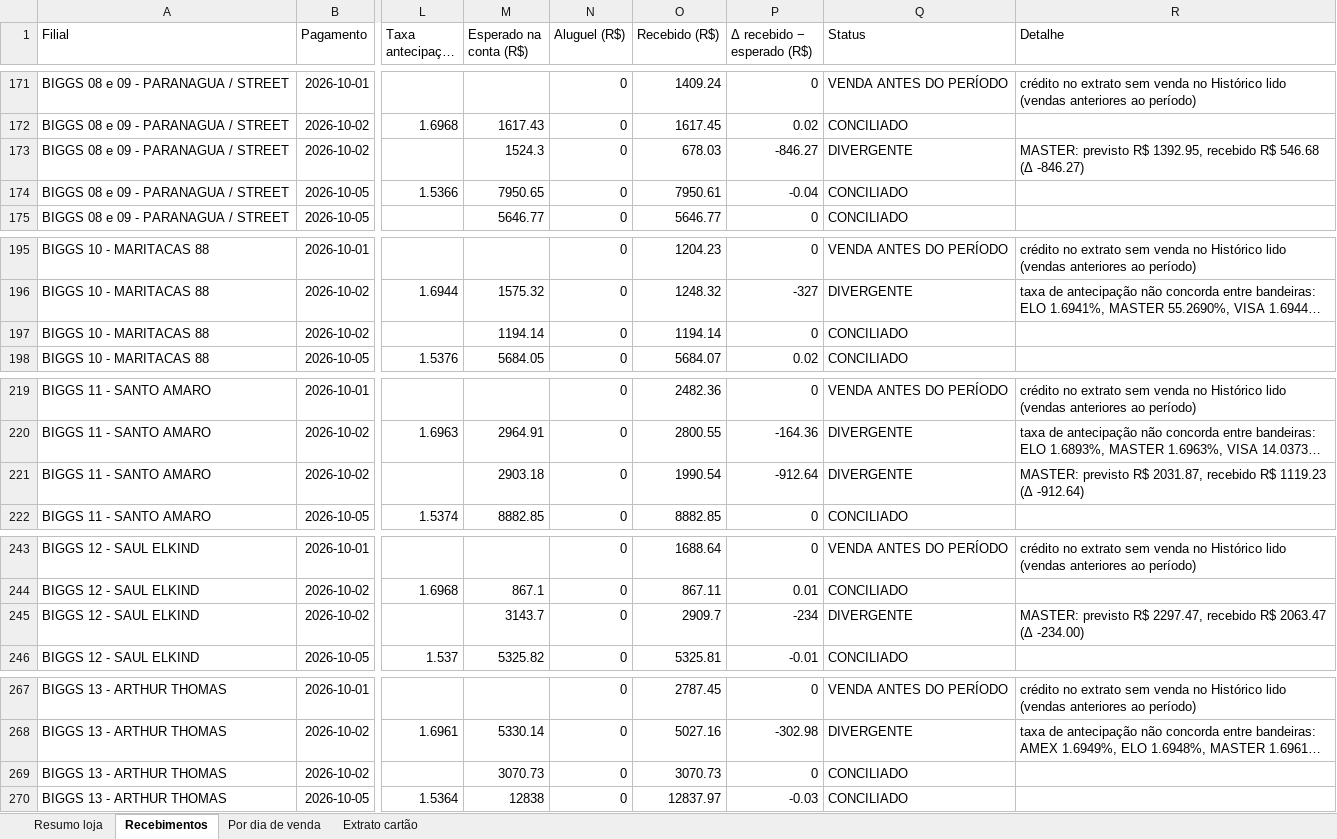
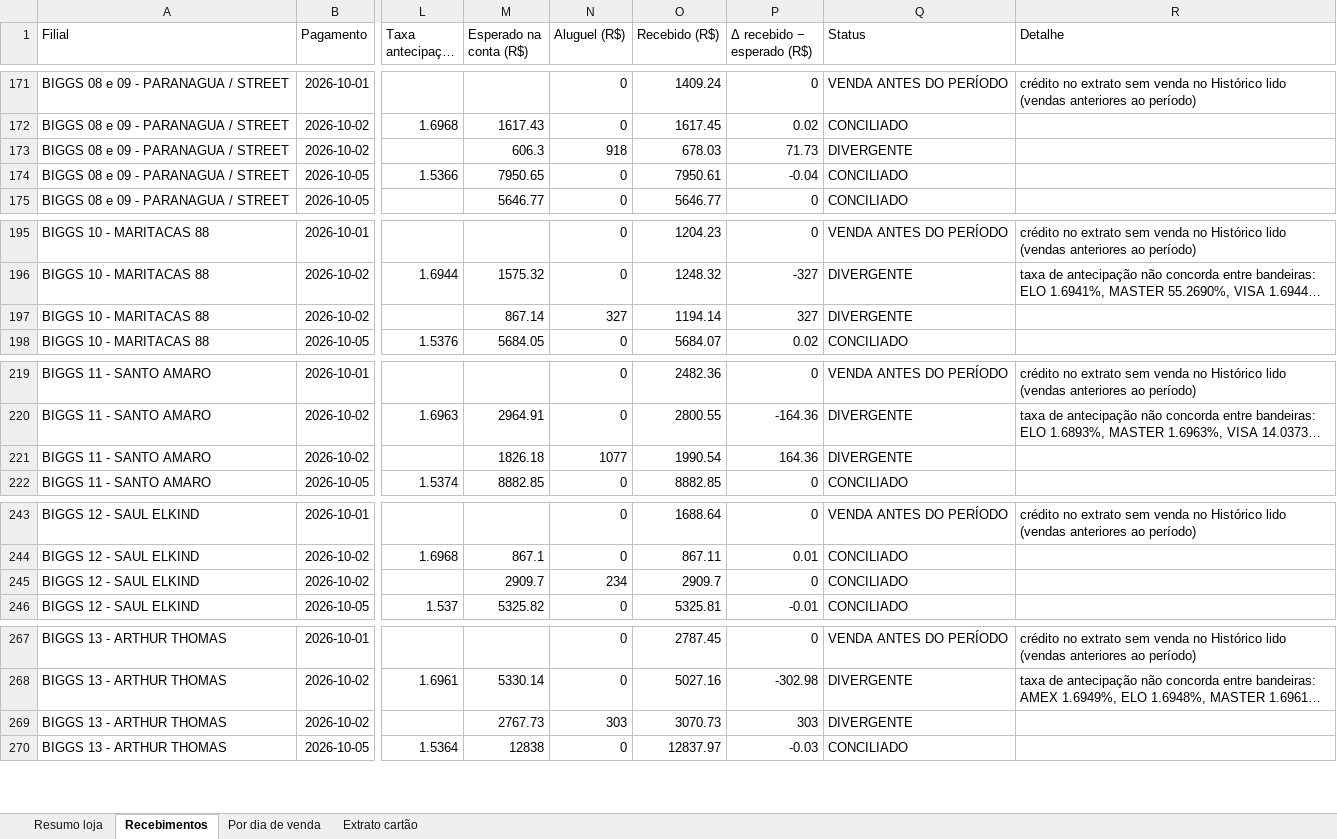
Before and after one commit to hylaryfarias/conciliacao-diaria, an Excel workbook: saida/concilia_cartao_banco_2026-10-01_a_2026-10-18.xlsx, sheet Recebimentos, drawn as a sheet; only a part is shown, gaps mark what is left out; long unchanged cells end in …; values as stored, in another font and other column widths than the file's, no borders; the diff names each change by its address in the sheet, - before the commit and + after, or states it on an @@ line.

```diff
--- a/saida/concilia_cartao_banco_2026-10-01_a_2026-10-18.xlsx (sheet Recebimentos)
+++ b/saida/concilia_cartao_banco_2026-10-01_a_2026-10-18.xlsx (sheet Recebimentos)
-M173 (Esperado na conta (R$)): 1524.3
+M173 (Esperado na conta (R$)): 606.3
-N173 (Aluguel (R$)): 0
+N173 (Aluguel (R$)): 918
-P173 (Δ recebido − esperado (R$)): -846.27
+P173 (Δ recebido − esperado (R$)): 71.73
-R173 (Detalhe): MASTER: previsto R$ 1392.95, recebido R$ 546.68 (Δ -846.27)
+R173 (Detalhe): (empty)
-M197 (Esperado na conta (R$)): 1194.14
+M197 (Esperado na conta (R$)): 867.14
-N197 (Aluguel (R$)): 0
+N197 (Aluguel (R$)): 327
-P197 (Δ recebido − esperado (R$)): 0
+P197 (Δ recebido − esperado (R$)): 327
-Q197 (Status): CONCILIADO
+Q197 (Status): DIVERGENTE
-M221 (Esperado na conta (R$)): 2903.18
+M221 (Esperado na conta (R$)): 1826.18
-N221 (Aluguel (R$)): 0
+N221 (Aluguel (R$)): 1077
-P221 (Δ recebido − esperado (R$)): -912.64
+P221 (Δ recebido − esperado (R$)): 164.36
-R221 (Detalhe): MASTER: previsto R$ 2031.87, recebido R$ 1119.23 (Δ -912.64)
+R221 (Detalhe): (empty)
-M245 (Esperado na conta (R$)): 3143.7
+M245 (Esperado na conta (R$)): 2909.7
-N245 (Aluguel (R$)): 0
+N245 (Aluguel (R$)): 234
-P245 (Δ recebido − esperado (R$)): -234
+P245 (Δ recebido − esperado (R$)): 0
-Q245 (Status): DIVERGENTE
+Q245 (Status): CONCILIADO
-R245 (Detalhe): MASTER: previsto R$ 2297.47, recebido R$ 2063.47 (Δ -234.00)
+R245 (Detalhe): (empty)
-M269 (Esperado na conta (R$)): 3070.73
+M269 (Esperado na conta (R$)): 2767.73
-N269 (Aluguel (R$)): 0
+N269 (Aluguel (R$)): 303
-P269 (Δ recebido − esperado (R$)): 0
+P269 (Δ recebido − esperado (R$)): 303
-Q269 (Status): CONCILIADO
+Q269 (Status): DIVERGENTE
```
Also changed, not shown: sheet Resumo loja, sheet Por dia de venda, 6 other files.
